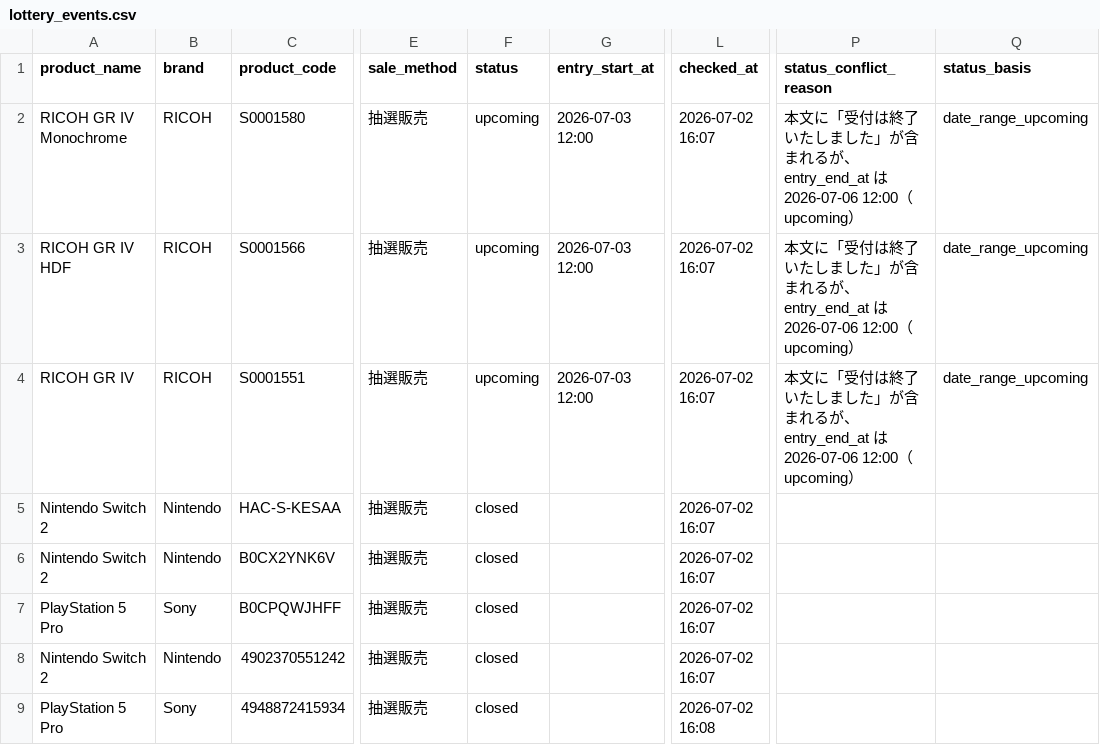
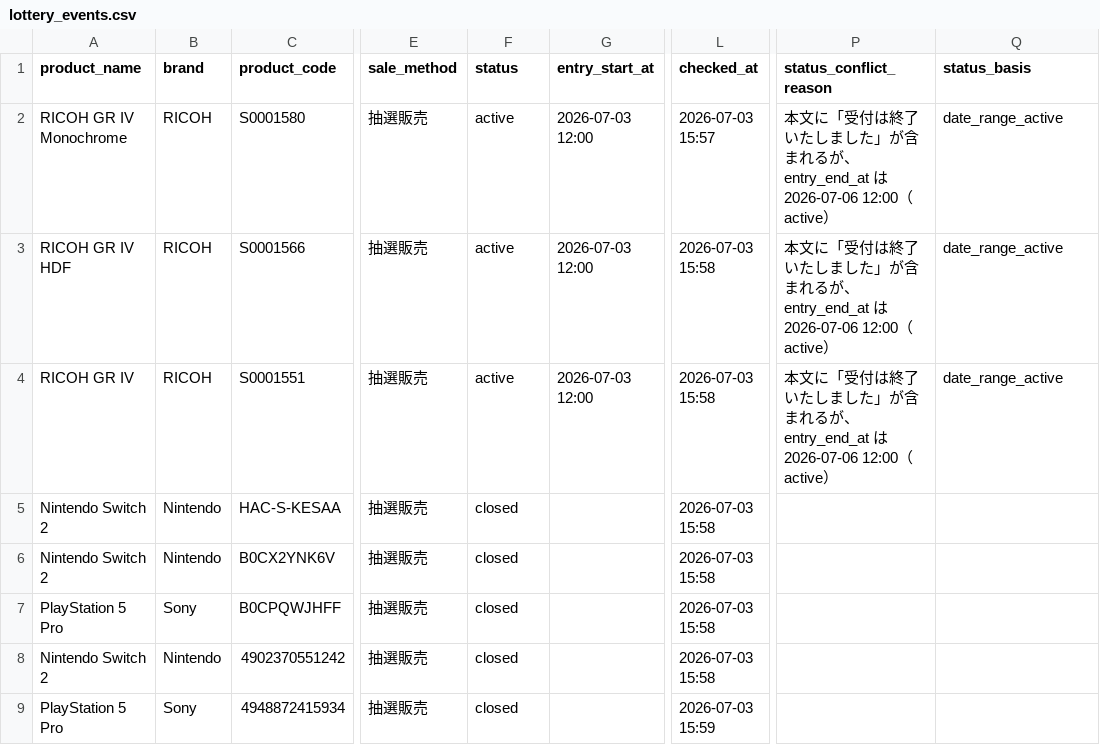
Before and after one commit to estkey0001/premium-monitor, a CSV file: data/lottery_events.csv, drawn as a sheet; only a part is shown, gaps mark what is left out; the diff names each change by its address in the sheet, - before the commit and + after, or states it on an @@ line.

```diff
--- a/data/lottery_events.csv
+++ b/data/lottery_events.csv
-F2:F4 (status): upcoming
+F2:F4 (status): active
-L2 (checked_at): 2026-07-02 16:07
+L2 (checked_at): 2026-07-03 15:57
-P2:P4 (status_conflict_reason): …は2026-07-06 12:00（upcoming）
+P2:P4 (status_conflict_reason): …は2026-07-06 12:00（active）
-Q2:Q4 (status_basis): date_range_upcoming
+Q2:Q4 (status_basis): date_range_active
-L3:L8 (checked_at): 2026-07-02 16:07
+L3:L8 (checked_at): 2026-07-03 15:58
-L9 (checked_at): 2026-07-02 16:08
+L9 (checked_at): 2026-07-03 15:59
```
Also changed, not shown: data/alerts.csv, 38 other files.
